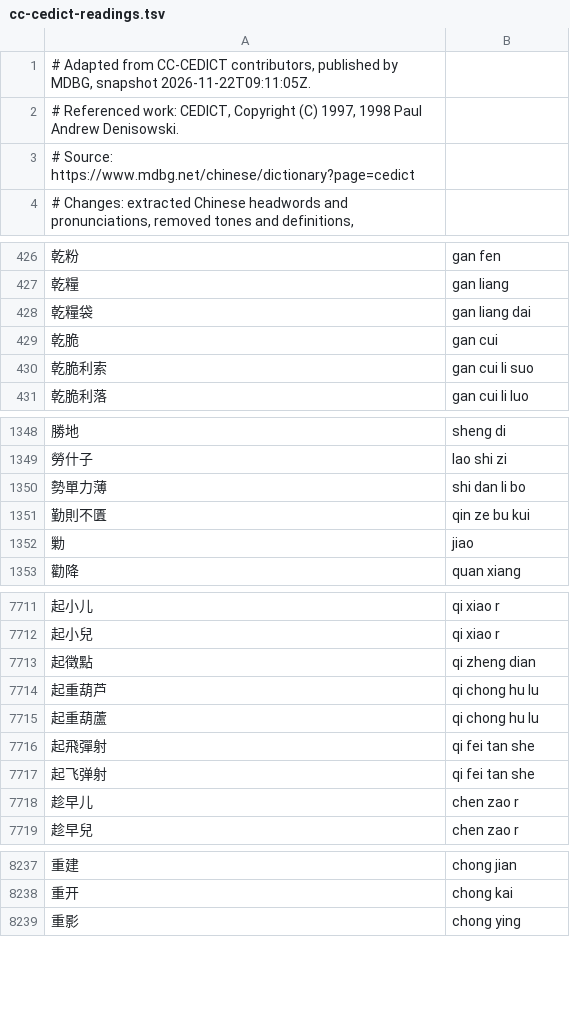
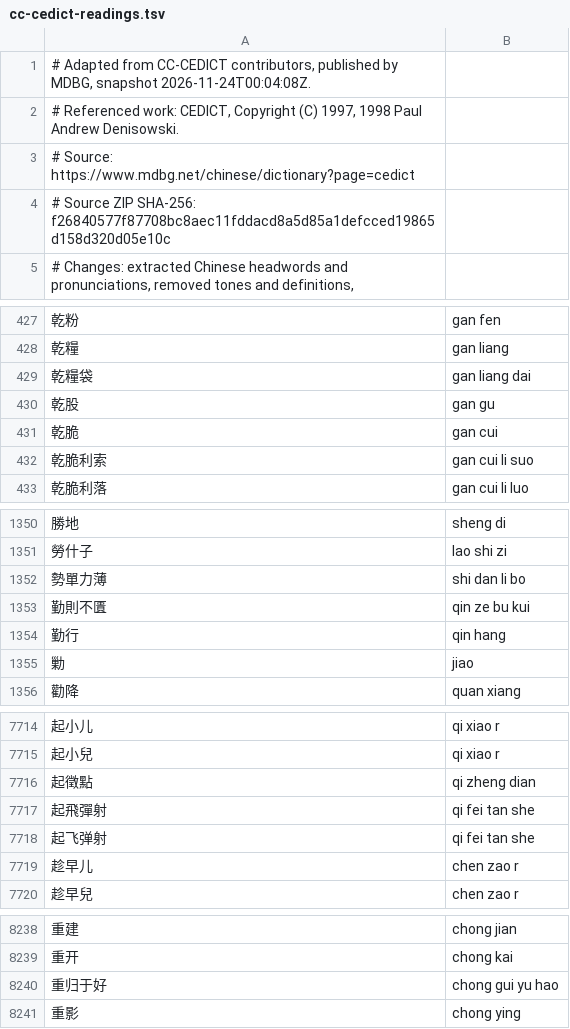
Before and after one commit to zhikkz/YinTrace, a TSV file: assets/mandarin/cc-cedict-readings.tsv, drawn as a sheet; only a part is shown, gaps mark what is left out; the diff covers the shown part only.

Commit message:
更新 CC-CEDICT 拼音词表的上游快照

```diff
--- a/assets/mandarin/cc-cedict-readings.tsv
+++ b/assets/mandarin/cc-cedict-readings.tsv
@@ -1,4 +1,5 @@
-# Adapted from CC-CEDICT contributors, published by MDBG, snapshot 2026-11-22T09:11:05Z.
+# Adapted from CC-CEDICT contributors, published by MDBG, snapshot 2026-11-24T00:04:08Z.
 # Referenced work: CEDICT, Copyright (C) 1997, 1998 Paul Andrew Denisowski.
 # Source: https://www.mdbg.net/chinese/dictionary?page=cedict
+# Source ZIP SHA-256: f26840577f87708bc8aec11fddacd8a5d85a1defcced19865d158d320d05e10c
 # Changes: extracted Chinese headwords and pronunciations, removed tones and definitions,
@@ -428,2 +429,3 @@
 乾糧袋	gan liang dai
+乾股	gan gu
 乾脆	gan cui
@@ -1351,2 +1353,3 @@
 勤則不匱	qin ze bu kui
+勤行	qin hang
 勦	jiao
@@ -7713,4 +7716,2 @@
 起徵點	qi zheng dian
-起重葫芦	qi chong hu lu
-起重葫蘆	qi chong hu lu
 起飛彈射	qi fei tan she
@@ -8238,2 +8239,3 @@
 重开	chong kai
+重归于好	chong gui yu hao
 重影	chong ying
```
Also changed, not shown: 1 added row elsewhere in this file, 2 other files.
